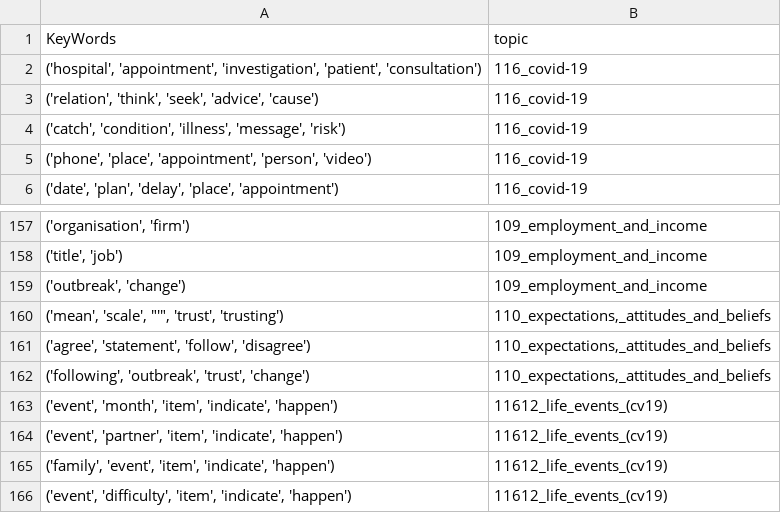
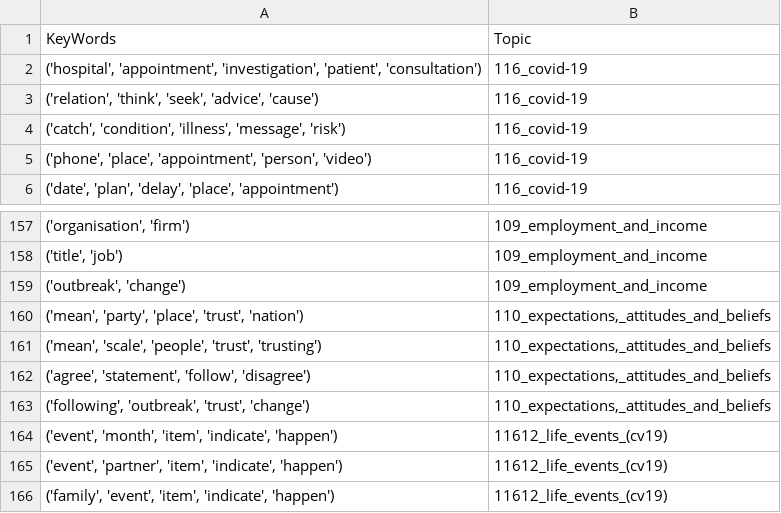
Before and after one commit to jli755/question_topics, a TSV file: resources/KeyWords_Topic_by_study/KeyWord_Topic_NextSteps.tsv (was resources/KeyWords_Topic_by_study/KeyWords_Topic_NextSteps.tsv), drawn as a sheet; only a part is shown, gaps mark what is left out; the shorter side is filled out with more unchanged rows.

```diff
--- a/resources/KeyWords_Topic_by_study/KeyWords_Topic_NextSteps.tsv
+++ b/resources/KeyWords_Topic_by_study/KeyWord_Topic_NextSteps.tsv
@@ -1,2 +1,2 @@
-KeyWords	topic
+KeyWords	Topic
 ('hospital', 'appointment', 'investigation', 'patient', 'consultation')	116_covid-19
@@ -159,3 +159,4 @@ KeyWords	topic
 ('outbreak', 'change')	109_employment_and_income
-"('mean', 'scale', ""'"", 'trust', 'trusting')"	110_expectations,_attitudes_and_beliefs
+('mean', 'party', 'place', 'trust', 'nation')	110_expectations,_attitudes_and_beliefs
+('mean', 'scale', 'people', 'trust', 'trusting')	110_expectations,_attitudes_and_beliefs
 ('agree', 'statement', 'follow', 'disagree')	110_expectations,_attitudes_and_beliefs
```
Also changed, not shown: resources/KeyWord_Topic.tsv, resources/KeyWords_Topic_by_study/KeyWord_Topic_US.tsv, 5 other files.
